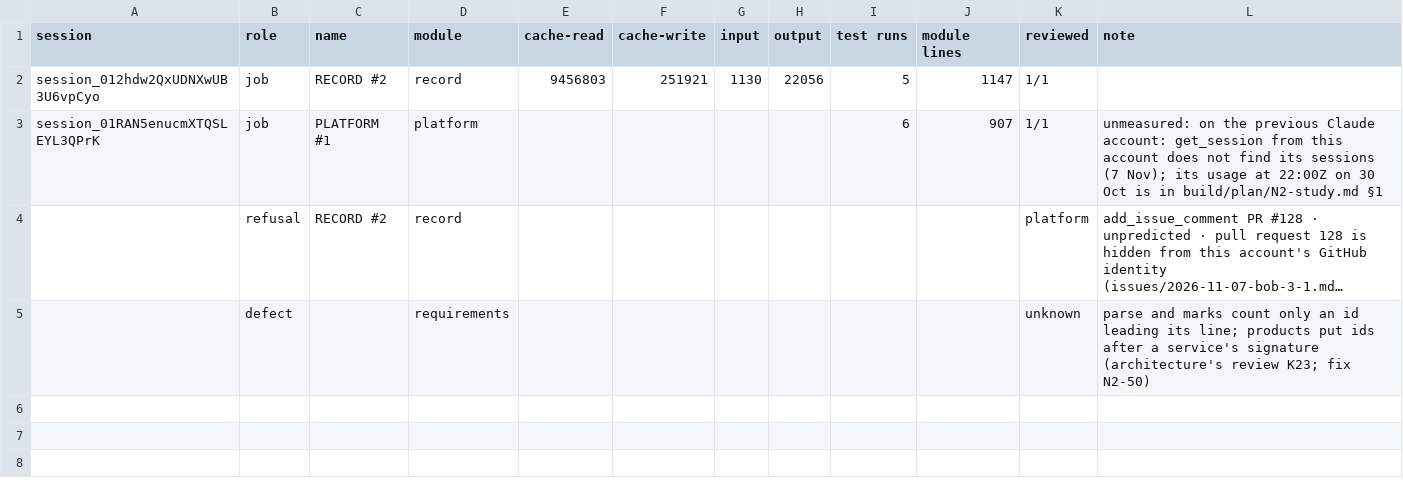
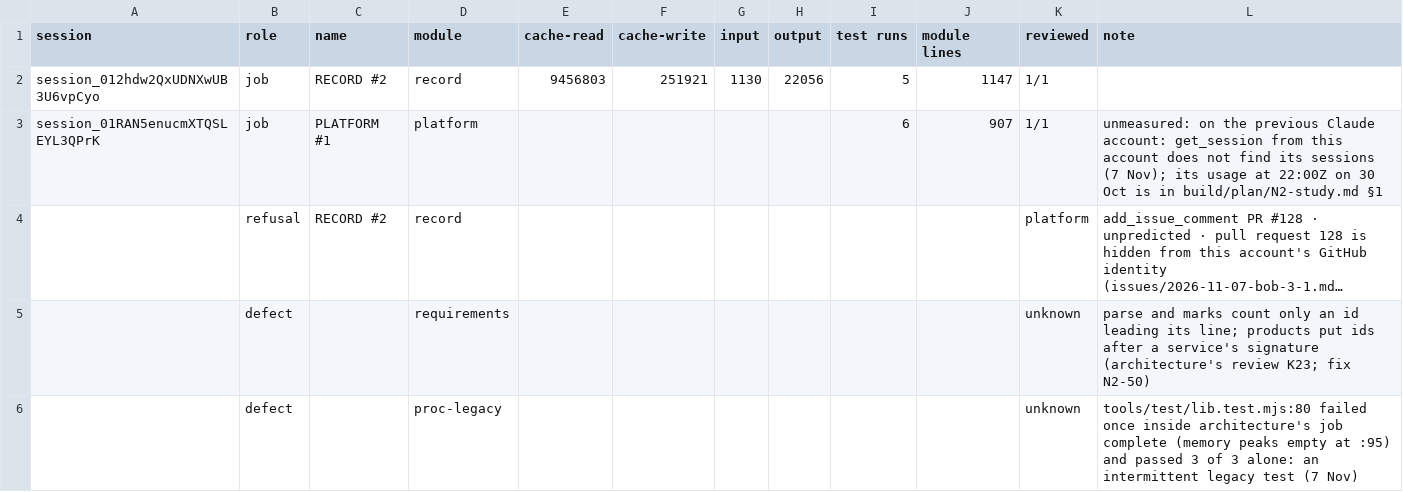
Before and after one commit to neobobkrause/neoprocess, a CSV file: build/metrics/N2.csv, drawn as a sheet; long unchanged cells end in …; the diff names each change by its address in the sheet, - before the commit and + after, or states it on an @@ line.

```diff
--- a/build/metrics/N2.csv
+++ b/build/metrics/N2.csv
+row 6:  | defect |  | proc-legacy |  |  |  |  |  |  | unknown | tools/test/lib.test.mjs:80 failed once inside architecture's job complete (memory peaks empty at :95) and passed 3 of 3 alone: an intermittent legacy test (7 Nov)
```
